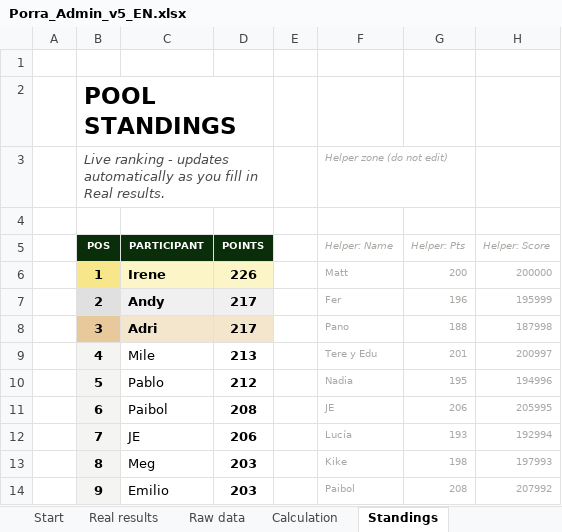
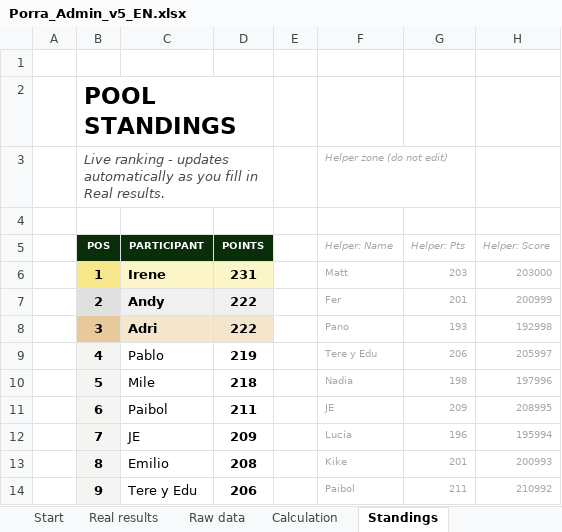
Before and after one commit to jose-reveni/porra2026, an Excel workbook: Porra_Admin_v5_EN.xlsx, sheet Standings, drawn as a sheet; only a part is shown; values as stored, in another font and other column widths than the file's, no borders; charts and pictures not drawn; the diff covers the shown part only; the diff names each change by its address in the sheet, - before the commit and + after, or states it on an @@ line.

```diff
--- a/Porra_Admin_v5_EN.xlsx (sheet Standings)
+++ b/Porra_Admin_v5_EN.xlsx (sheet Standings)
-D6 (POINTS): 226
+D6 (POINTS): 231
-G6 (Helper: Pts): 200
+G6 (Helper: Pts): 203
-H6 (Helper: Score): 200000
+H6 (Helper: Score): 203000
-D7:D8 (POINTS): 217
+D7:D8 (POINTS): 222
-G7 (Helper: Pts): 196
+G7 (Helper: Pts): 201
-H7 (Helper: Score): 195999
+H7 (Helper: Score): 200999
-G8 (Helper: Pts): 188
+G8 (Helper: Pts): 193
-H8 (Helper: Score): 187998
+H8 (Helper: Score): 192998
-C9 (PARTICIPANT): Mile
+C9 (PARTICIPANT): Pablo
-D9 (POINTS): 213
+D9 (POINTS): 219
-G9 (Helper: Pts): 201
+G9 (Helper: Pts): 206
-H9 (Helper: Score): 200997
+H9 (Helper: Score): 205997
-C10 (PARTICIPANT): Pablo
+C10 (PARTICIPANT): Mile
-D10 (POINTS): 212
+D10 (POINTS): 218
-G10 (Helper: Pts): 195
+G10 (Helper: Pts): 198
-H10 (Helper: Score): 194996
+H10 (Helper: Score): 197996
-D11 (POINTS): 208
+D11 (POINTS): 211
-G11 (Helper: Pts): 206
+G11 (Helper: Pts): 209
-H11 (Helper: Score): 205995
+H11 (Helper: Score): 208995
-D12 (POINTS): 206
+D12 (POINTS): 209
-G12 (Helper: Pts): 193
+G12 (Helper: Pts): 196
-H12 (Helper: Score): 192994
+H12 (Helper: Score): 195994
-C13 (PARTICIPANT): Meg
+C13 (PARTICIPANT): Emilio
-D13 (POINTS): 203
+D13 (POINTS): 208
-G13 (Helper: Pts): 198
+G13 (Helper: Pts): 201
-H13 (Helper: Score): 197993
+H13 (Helper: Score): 200993
-C14 (PARTICIPANT): Emilio
+C14 (PARTICIPANT): Tere y Edu
-D14 (POINTS): 203
+D14 (POINTS): 206
-G14 (Helper: Pts): 208
+G14 (Helper: Pts): 211
-H14 (Helper: Score): 207992
+H14 (Helper: Score): 210992
```
Also changed, not shown: 63 edited cells elsewhere in this sheet, sheet Calculation, sheet Real results, 1 other file.
